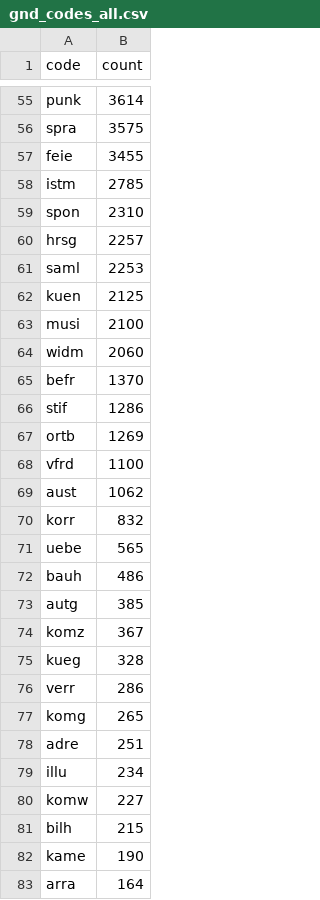
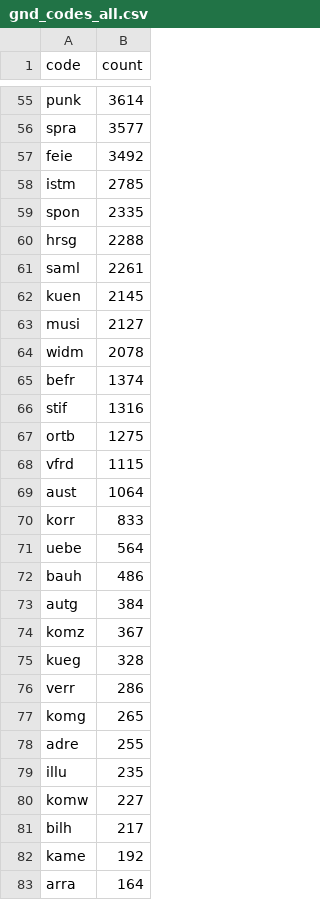
Before and after one commit to deutsche-nationalbibliothek/gnd-dashboard, a CSV file: stats/gnd_codes_all.csv, drawn as a sheet; only a part is shown, gaps mark what is left out; the diff covers the shown part only; the diff names each change by its address in the sheet, - before the commit and + after, or states it on an @@ line.

```diff
--- a/stats/gnd_codes_all.csv
+++ b/stats/gnd_codes_all.csv
-B56 (count): 3575
+B56 (count): 3577
-B57 (count): 3455
+B57 (count): 3492
-B59 (count): 2310
+B59 (count): 2335
-B60 (count): 2257
+B60 (count): 2288
-B61 (count): 2253
+B61 (count): 2261
-B62 (count): 2125
+B62 (count): 2145
-B63 (count): 2100
+B63 (count): 2127
-B64 (count): 2060
+B64 (count): 2078
-B65 (count): 1370
+B65 (count): 1374
-B66 (count): 1286
+B66 (count): 1316
-B67 (count): 1269
+B67 (count): 1275
-B68 (count): 1100
+B68 (count): 1115
-B69 (count): 1062
+B69 (count): 1064
-B70 (count): 832
+B70 (count): 833
-B71 (count): 565
+B71 (count): 564
-B73 (count): 385
+B73 (count): 384
-B78 (count): 251
+B78 (count): 255
-B79 (count): 234
+B79 (count): 235
-B81 (count): 215
+B81 (count): 217
-B82 (count): 190
+B82 (count): 192
```
Also changed, not shown: 5 added rows, 4 removed rows, 4 moved rows and 52 edited cells elsewhere in this file, stats/gnd_created_at.csv, stats/title_gnd_newcomer_top10_Tb.csv, 36 other files.
